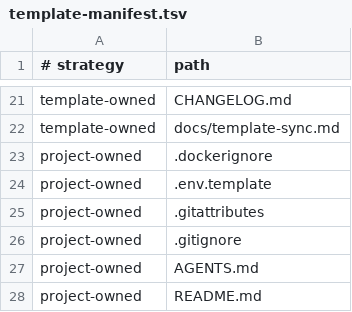
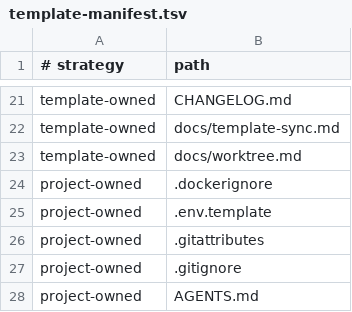
Before and after one commit to ccplatz/project-template, a TSV file: template-manifest.tsv, drawn as a sheet; only a part is shown, gaps mark what is left out; the shorter side is filled out with more unchanged rows; the diff names each change by its address in the sheet, - before the commit and + after, or states it on an @@ line.

Commit message:
docs: document parallel worktree stacks

```diff
--- a/template-manifest.tsv
+++ b/template-manifest.tsv
+row 23: template-owned | docs/worktree.md
```
Also changed, not shown: 2 other files.
